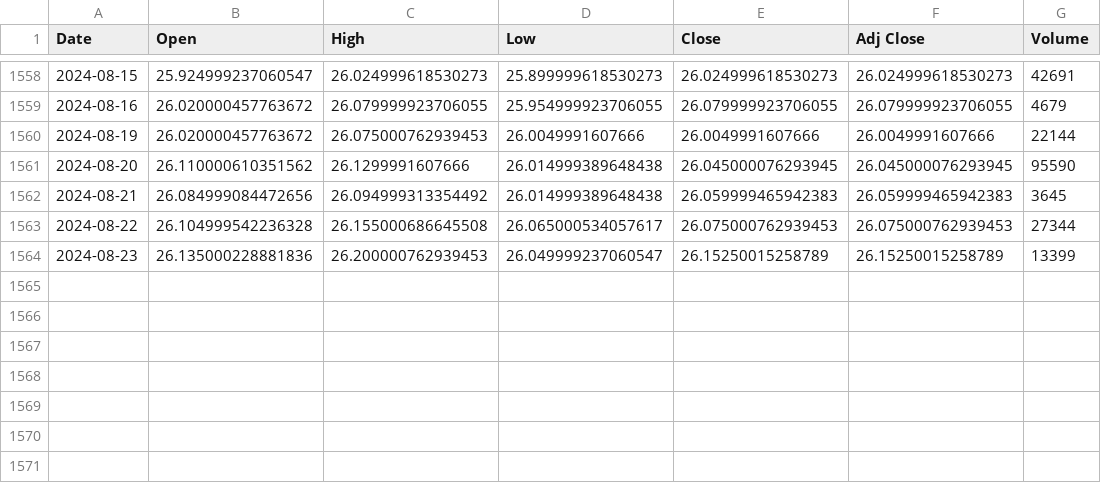
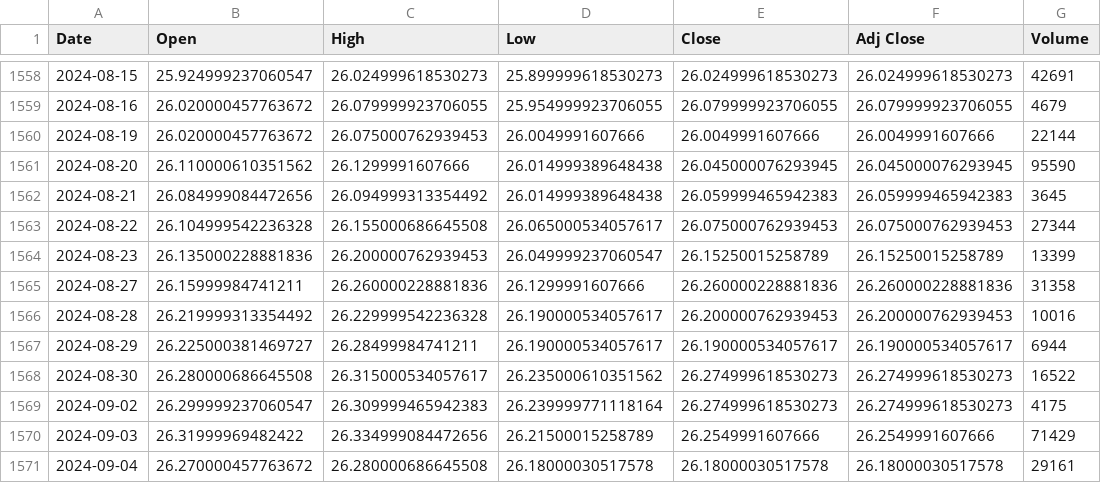
Before and after one commit to MaxB1801/go-Backtester, a CSV file: acc/data/AT1.L.csv, drawn as a sheet; only a part is shown, gaps mark what is left out; the diff names each change by its address in the sheet, - before the commit and + after, or states it on an @@ line.

```diff
--- a/acc/data/AT1.L.csv
+++ b/acc/data/AT1.L.csv
+row 1565: 2024-08-27 | 26.15999984741211 | 26.260000228881836 | 26.1299991607666 | 26.260000228881836 | 26.260000228881836 | 31358
+row 1566: 2024-08-28 | 26.219999313354492 | 26.229999542236328 | 26.190000534057617 | 26.200000762939453 | 26.200000762939453 | 10016
+row 1567: 2024-08-29 | 26.225000381469727 | 26.28499984741211 | 26.190000534057617 | 26.190000534057617 | 26.190000534057617 | 6944
+row 1568: 2024-08-30 | 26.280000686645508 | 26.315000534057617 | 26.235000610351562 | 26.274999618530273 | 26.274999618530273 | 16522
+row 1569: 2024-09-02 | 26.299999237060547 | 26.309999465942383 | 26.239999771118164 | 26.274999618530273 | 26.274999618530273 | 4175
+row 1570: 2024-09-03 | 26.31999969482422 | 26.334999084472656 | 26.21500015258789 | 26.2549991607666 | 26.2549991607666 | 71429
+row 1571: 2024-09-04 | 26.270000457763672 | 26.280000686645508 | 26.18000030517578 | 26.18000030517578 | 26.18000030517578 | 29161
```
Also changed, not shown: acc/data/O.csv, dis/data/AVGO.csv, 38 other files.
